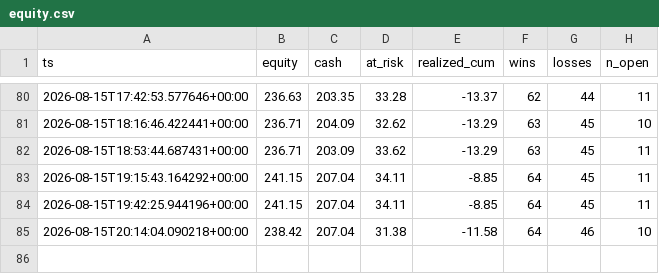
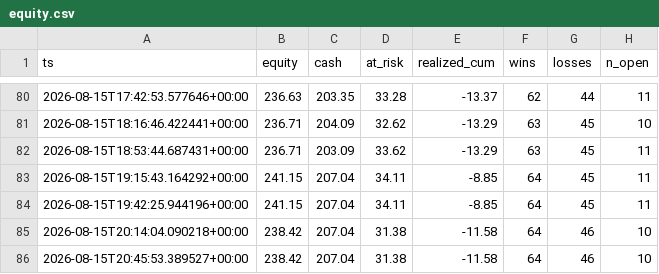
Before and after one commit to JorgeCampe/crypto-signals-bot, a CSV file: crypto_signals_bot/data/equity.csv, drawn as a sheet; only a part is shown, gaps mark what is left out.

```diff
--- a/crypto_signals_bot/data/equity.csv
+++ b/crypto_signals_bot/data/equity.csv
@@ -85 +85,2 @@ ts,equity,cash,at_risk,realized_cum,wins,losses,n_open
 2026-08-15T20:14:04.090218+00:00,238.42,207.04,31.38,-11.58,64,46,10
+2026-08-15T20:45:53.389527+00:00,238.42,207.04,31.38,-11.58,64,46,10
```
Also changed, not shown: 3 other files.
